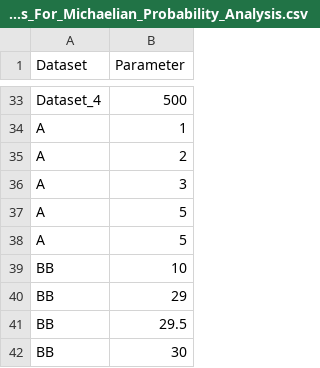
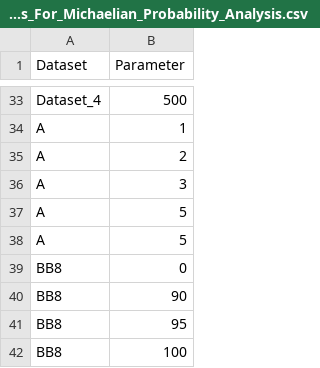
Before and after one commit to Scarlett-Pimpernell/Obsidian-Anchor-Database, a CSV file: Obsidian_Core_Machine_Learning_Algorithms_____Source_Code_Which_Is_Useful_For_AGI_Level_1/Probabilistic Machine Learning/Supporting Files/Datasets_For_Michaelian_Probability_Analysis.csv, drawn as a sheet; only a part is shown, gaps mark what is left out; removed rows and columns are numbered as before the commit, all else as after; the diff names each change by its address in the sheet, - before the commit and + after, or states it on an @@ line.

Commit message:
FINAL VERSION OF THE MICHAELIAN PROBABILITY ALGORITHM!
Happy Christmas. This is an early present. Please be aware that the underlying SQL Server 2019 engine actually has at least 1 showstopper table variable joining feature bug (which manifest/s on 3 of the table variable transformations contained within). As a result I advise you firstly to definitely not deploy this algorithm to production, and secondly, to alert Microsoft to these terrible bugs... They could be corrupting thousands/millions of databases around the world as I write this!

```diff
--- a/Obsidian_Core_Machine_Learning_Algorithms_____Source_Code_Which_Is_Useful_For_AGI_Level_1/Probabilistic Machine Learning/Supporting Files/Datasets_For_Michaelian_Probability_Analysis.csv
+++ b/Obsidian_Core_Machine_Learning_Algorithms_____Source_Code_Which_Is_Useful_For_AGI_Level_1/Probabilistic Machine Learning/Supporting Files/Datasets_For_Michaelian_Probability_Analysis.csv
-row 39: BB | 10
-row 40: BB | 29
-row 41: BB | 29.5
-row 42: BB | 30
+row 39: BB8 | 0
+row 40: BB8 | 90
+row 41: BB8 | 95
+row 42: BB8 | 100
```
Also changed, not shown: 1 other file.
